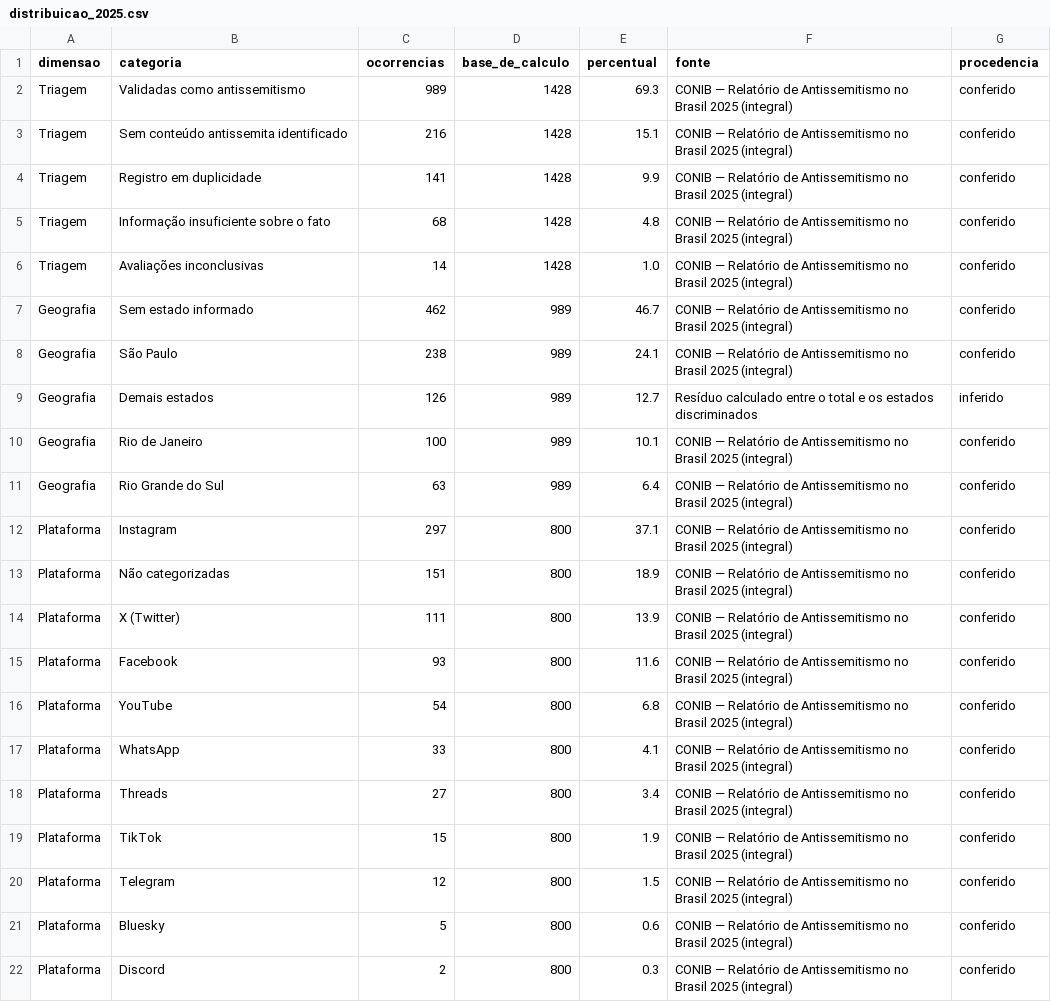
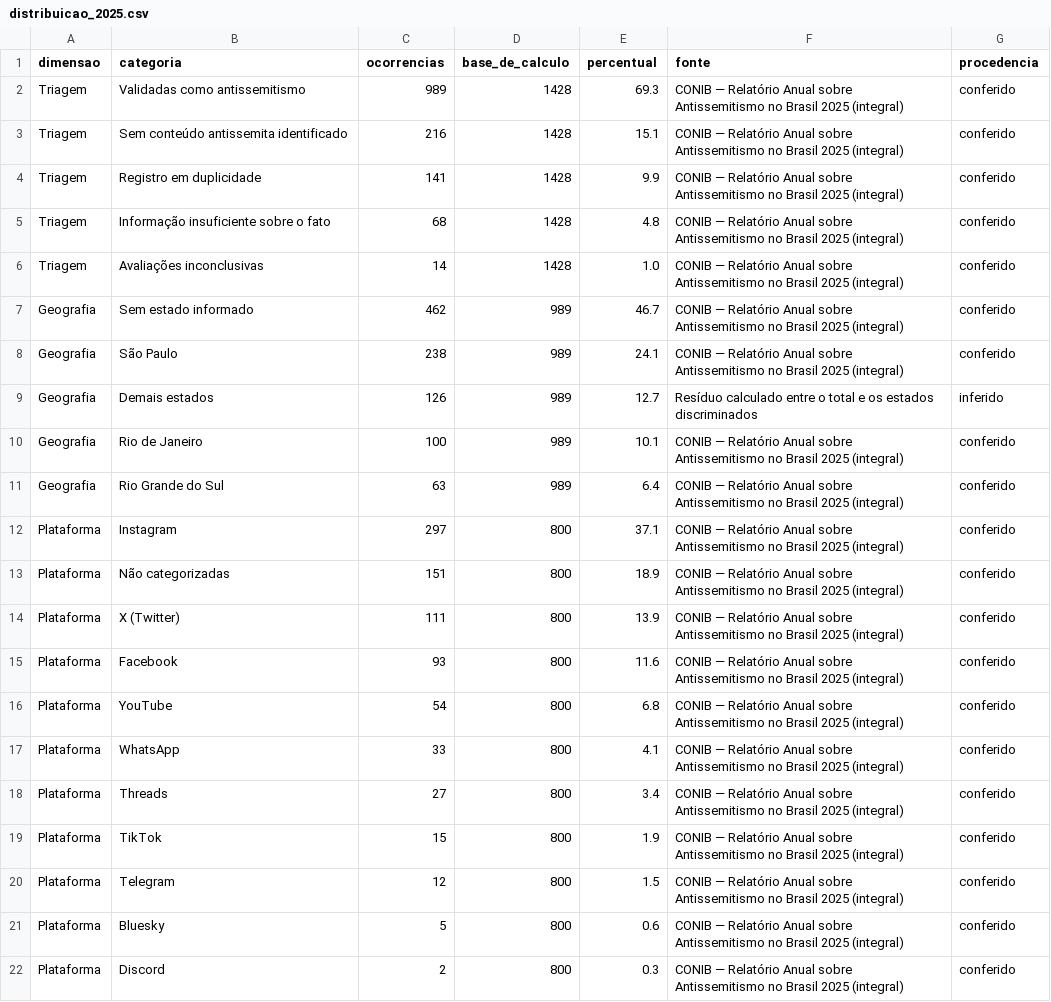
Before and after one commit to aicyberproject/observatorioantissemitismo, a CSV file: data/indicadores/distribuicao_2025.csv, drawn as a sheet.

```diff
--- a/data/indicadores/distribuicao_2025.csv
+++ b/data/indicadores/distribuicao_2025.csv
@@ -1,22 +1,22 @@
 dimensao,categoria,ocorrencias,base_de_calculo,percentual,fonte,procedencia
-Triagem,Validadas como antissemitismo,989,1428,69.3,"CONIB — Relatório de Antissemitismo no Brasil 2025 (integral)",conferido
-Triagem,Sem conteúdo antissemita identificado,216,1428,15.1,"CONIB — Relatório de Antissemitismo no Brasil 2025 (integral)",conferido
-Triagem,Registro em duplicidade,141,1428,9.9,"CONIB — Relatório de Antissemitismo no Brasil 2025 (integral)",conferido
-Triagem,Informação insuficiente sobre o fato,68,1428,4.8,"CONIB — Relatório de Antissemitismo no Brasil 2025 (integral)",conferido
-Triagem,Avaliações inconclusivas,14,1428,1.0,"CONIB — Relatório de Antissemitismo no Brasil 2025 (integral)",conferido
-Geografia,Sem estado informado,462,989,46.7,"CONIB — Relatório de Antissemitismo no Brasil 2025 (integral)",conferido
-Geografia,São Paulo,238,989,24.1,"CONIB — Relatório de Antissemitismo no Brasil 2025 (integral)",conferido
+Triagem,Validadas como antissemitismo,989,1428,69.3,"CONIB — Relatório Anual sobre Antissemitismo no Brasil 2025 (integral)",conferido
+Triagem,Sem conteúdo antissemita identificado,216,1428,15.1,"CONIB — Relatório Anual sobre Antissemitismo no Brasil 2025 (integral)",conferido
+Triagem,Registro em duplicidade,141,1428,9.9,"CONIB — Relatório Anual sobre Antissemitismo no Brasil 2025 (integral)",conferido
+Triagem,Informação insuficiente sobre o fato,68,1428,4.8,"CONIB — Relatório Anual sobre Antissemitismo no Brasil 2025 (integral)",conferido
+Triagem,Avaliações inconclusivas,14,1428,1.0,"CONIB — Relatório Anual sobre Antissemitismo no Brasil 2025 (integral)",conferido
+Geografia,Sem estado informado,462,989,46.7,"CONIB — Relatório Anual sobre Antissemitismo no Brasil 2025 (integral)",conferido
+Geografia,São Paulo,238,989,24.1,"CONIB — Relatório Anual sobre Antissemitismo no Brasil 2025 (integral)",conferido
 Geografia,Demais estados,126,989,12.7,"Resíduo calculado entre o total e os estados discriminados",inferido
-Geografia,Rio de Janeiro,100,989,10.1,"CONIB — Relatório de Antissemitismo no Brasil 2025 (integral)",conferido
-Geografia,Rio Grande do Sul,63,989,6.4,"CONIB — Relatório de Antissemitismo no Brasil 2025 (integral)",conferido
-Plataforma,Instagram,297,800,37.1,"CONIB — Relatório de Antissemitismo no Brasil 2025 (integral)",conferido
-Plataforma,Não categorizadas,151,800,18.9,"CONIB — Relatório de Antissemitismo no Brasil 2025 (integral)",conferido
-Plataforma,X (Twitter),111,800,13.9,"CONIB — Relatório de Antissemitismo no Brasil 2025 (integral)",conferido
-Plataforma,Facebook,93,800,11.6,"CONIB — Relatório de Antissemitismo no Brasil 2025 (integral)",conferido
-Plataforma,YouTube,54,800,6.8,"CONIB — Relatório de Antissemitismo no Brasil 2025 (integral)",conferido
-Plataforma,WhatsApp,33,800,4.1,"CONIB — Relatório de Antissemitismo no Brasil 2025 (integral)",conferido
-Plataforma,Threads,27,800,3.4,"CONIB — Relatório de Antissemitismo no Brasil 2025 (integral)",conferido
-Plataforma,TikTok,15,800,1.9,"CONIB — Relatório de Antissemitismo no Brasil 2025 (integral)",conferido
-Plataforma,Telegram,12,800,1.5,"CONIB — Relatório de Antissemitismo no Brasil 2025 (integral)",conferido
-Plataforma,Bluesky,5,800,0.6,"CONIB — Relatório de Antissemitismo no Brasil 2025 (integral)",conferido
-Plataforma,Discord,2,800,0.3,"CONIB — Relatório de Antissemitismo no Brasil 2025 (integral)",conferido
+Geografia,Rio de Janeiro,100,989,10.1,"CONIB — Relatório Anual sobre Antissemitismo no Brasil 2025 (integral)",conferido
+Geografia,Rio Grande do Sul,63,989,6.4,"CONIB — Relatório Anual sobre Antissemitismo no Brasil 2025 (integral)",conferido
+Plataforma,Instagram,297,800,37.1,"CONIB — Relatório Anual sobre Antissemitismo no Brasil 2025 (integral)",conferido
+Plataforma,Não categorizadas,151,800,18.9,"CONIB — Relatório Anual sobre Antissemitismo no Brasil 2025 (integral)",conferido
+Plataforma,X (Twitter),111,800,13.9,"CONIB — Relatório Anual sobre Antissemitismo no Brasil 2025 (integral)",conferido
+Plataforma,Facebook,93,800,11.6,"CONIB — Relatório Anual sobre Antissemitismo no Brasil 2025 (integral)",conferido
+Plataforma,YouTube,54,800,6.8,"CONIB — Relatório Anual sobre Antissemitismo no Brasil 2025 (integral)",conferido
+Plataforma,WhatsApp,33,800,4.1,"CONIB — Relatório Anual sobre Antissemitismo no Brasil 2025 (integral)",conferido
+Plataforma,Threads,27,800,3.4,"CONIB — Relatório Anual sobre Antissemitismo no Brasil 2025 (integral)",conferido
+Plataforma,TikTok,15,800,1.9,"CONIB — Relatório Anual sobre Antissemitismo no Brasil 2025 (integral)",conferido
+Plataforma,Telegram,12,800,1.5,"CONIB — Relatório Anual sobre Antissemitismo no Brasil 2025 (integral)",conferido
+Plataforma,Bluesky,5,800,0.6,"CONIB — Relatório Anual sobre Antissemitismo no Brasil 2025 (integral)",conferido
+Plataforma,Discord,2,800,0.3,"CONIB — Relatório Anual sobre Antissemitismo no Brasil 2025 (integral)",conferido
```
Also changed, not shown: data/indicadores/serie_anual.csv, data/indicadores/serie_mensal.csv, 17 other files.
